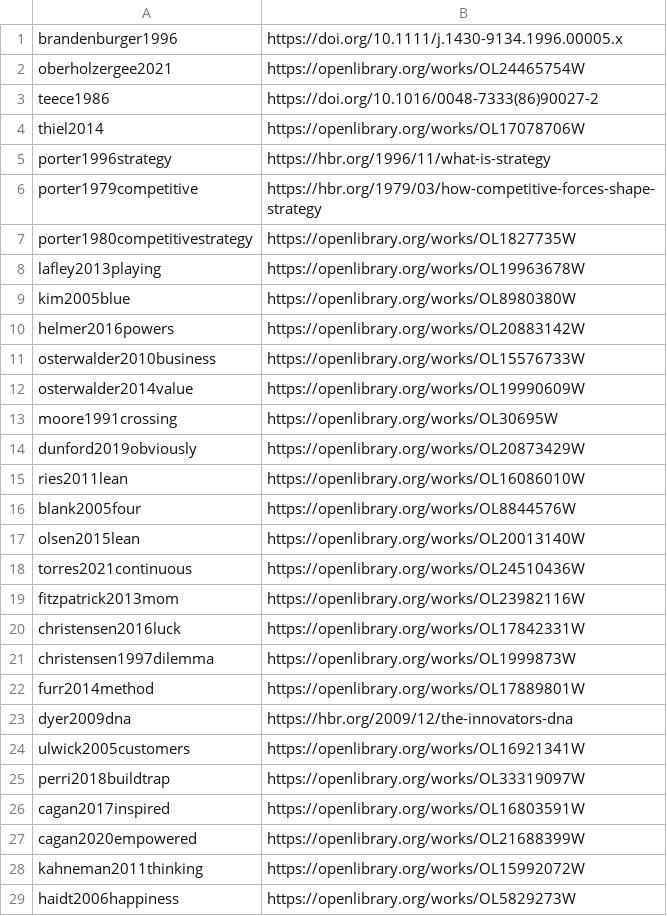
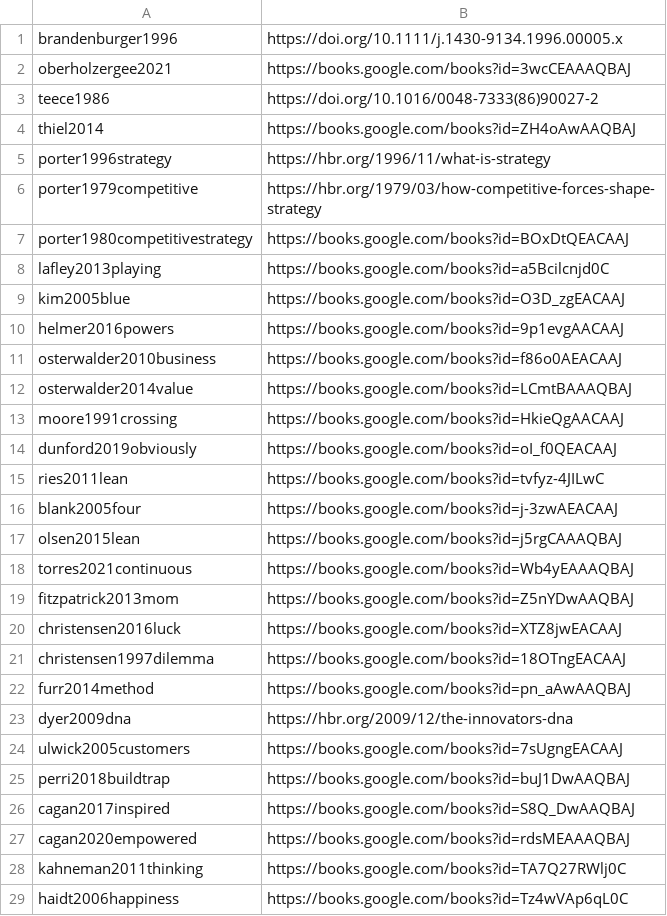
Before and after one commit to byu-strategy/product-management, a TSV file: scripts/citation-links.tsv, drawn as a sheet; only a part is shown; the diff covers the shown part only.

```diff
--- a/scripts/citation-links.tsv
+++ b/scripts/citation-links.tsv
@@ -1,29 +1,29 @@
 brandenburger1996	https://doi.org/10.1111/j.1430-9134.1996.00005.x
-oberholzergee2021	https://openlibrary.org/works/OL24465754W
+oberholzergee2021	https://books.google.com/books?id=3wcCEAAAQBAJ
 teece1986	https://doi.org/10.1016/0048-7333(86)90027-2
-thiel2014	https://openlibrary.org/works/OL17078706W
+thiel2014	https://books.google.com/books?id=ZH4oAwAAQBAJ
 porter1996strategy	https://hbr.org/1996/11/what-is-strategy
 porter1979competitive	https://hbr.org/1979/03/how-competitive-forces-shape-strategy
-porter1980competitivestrategy	https://openlibrary.org/works/OL1827735W
-lafley2013playing	https://openlibrary.org/works/OL19963678W
-kim2005blue	https://openlibrary.org/works/OL8980380W
-helmer2016powers	https://openlibrary.org/works/OL20883142W
-osterwalder2010business	https://openlibrary.org/works/OL15576733W
-osterwalder2014value	https://openlibrary.org/works/OL19990609W
-moore1991crossing	https://openlibrary.org/works/OL30695W
-dunford2019obviously	https://openlibrary.org/works/OL20873429W
-ries2011lean	https://openlibrary.org/works/OL16086010W
-blank2005four	https://openlibrary.org/works/OL8844576W
-olsen2015lean	https://openlibrary.org/works/OL20013140W
-torres2021continuous	https://openlibrary.org/works/OL24510436W
-fitzpatrick2013mom	https://openlibrary.org/works/OL23982116W
-christensen2016luck	https://openlibrary.org/works/OL17842331W
-christensen1997dilemma	https://openlibrary.org/works/OL1999873W
-furr2014method	https://openlibrary.org/works/OL17889801W
+porter1980competitivestrategy	https://books.google.com/books?id=BOxDtQEACAAJ
+lafley2013playing	https://books.google.com/books?id=a5Bcilcnjd0C
+kim2005blue	https://books.google.com/books?id=O3D_zgEACAAJ
+helmer2016powers	https://books.google.com/books?id=9p1evgAACAAJ
+osterwalder2010business	https://books.google.com/books?id=f86o0AEACAAJ
+osterwalder2014value	https://books.google.com/books?id=LCmtBAAAQBAJ
+moore1991crossing	https://books.google.com/books?id=HkieQgAACAAJ
+dunford2019obviously	https://books.google.com/books?id=oI_f0QEACAAJ
+ries2011lean	https://books.google.com/books?id=tvfyz-4JILwC
+blank2005four	https://books.google.com/books?id=j-3zwAEACAAJ
+olsen2015lean	https://books.google.com/books?id=j5rgCAAAQBAJ
+torres2021continuous	https://books.google.com/books?id=Wb4yEAAAQBAJ
+fitzpatrick2013mom	https://books.google.com/books?id=Z5nYDwAAQBAJ
+christensen2016luck	https://books.google.com/books?id=XTZ8jwEACAAJ
+christensen1997dilemma	https://books.google.com/books?id=18OTngEACAAJ
+furr2014method	https://books.google.com/books?id=pn_aAwAAQBAJ
 dyer2009dna	https://hbr.org/2009/12/the-innovators-dna
-ulwick2005customers	https://openlibrary.org/works/OL16921341W
-perri2018buildtrap	https://openlibrary.org/works/OL33319097W
-cagan2017inspired	https://openlibrary.org/works/OL16803591W
-cagan2020empowered	https://openlibrary.org/works/OL21688399W
-kahneman2011thinking	https://openlibrary.org/works/OL15992072W
-haidt2006happiness	https://openlibrary.org/works/OL5829273W
+ulwick2005customers	https://books.google.com/books?id=7sUgngEACAAJ
+perri2018buildtrap	https://books.google.com/books?id=buJ1DwAAQBAJ
+cagan2017inspired	https://books.google.com/books?id=S8Q_DwAAQBAJ
+cagan2020empowered	https://books.google.com/books?id=rdsMEAAAQBAJ
+kahneman2011thinking	https://books.google.com/books?id=TA7Q27RWlj0C
+haidt2006happiness	https://books.google.com/books?id=Tz4wVAp6qL0C
```
Also changed, not shown: 1 added row and 26 edited cells elsewhere in this file, 3 other files.
